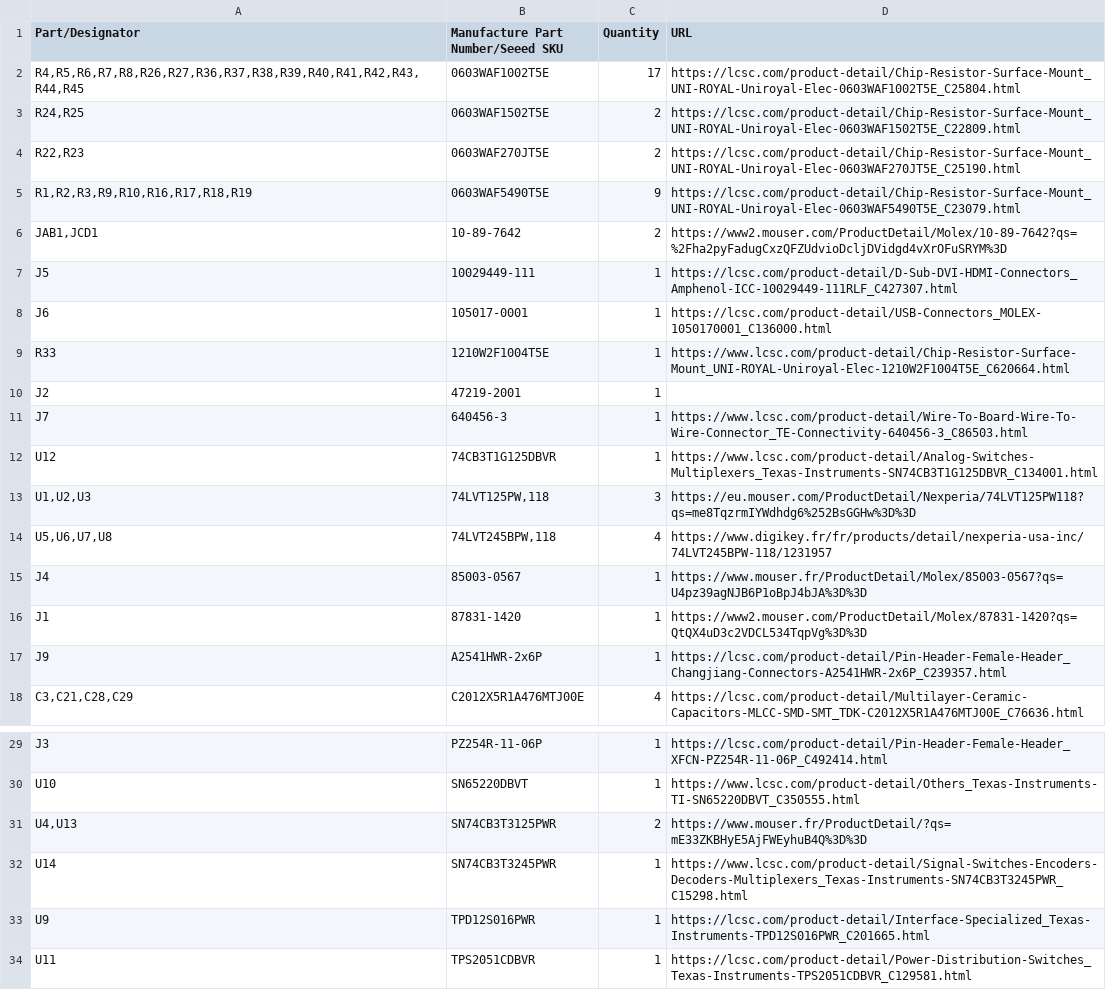
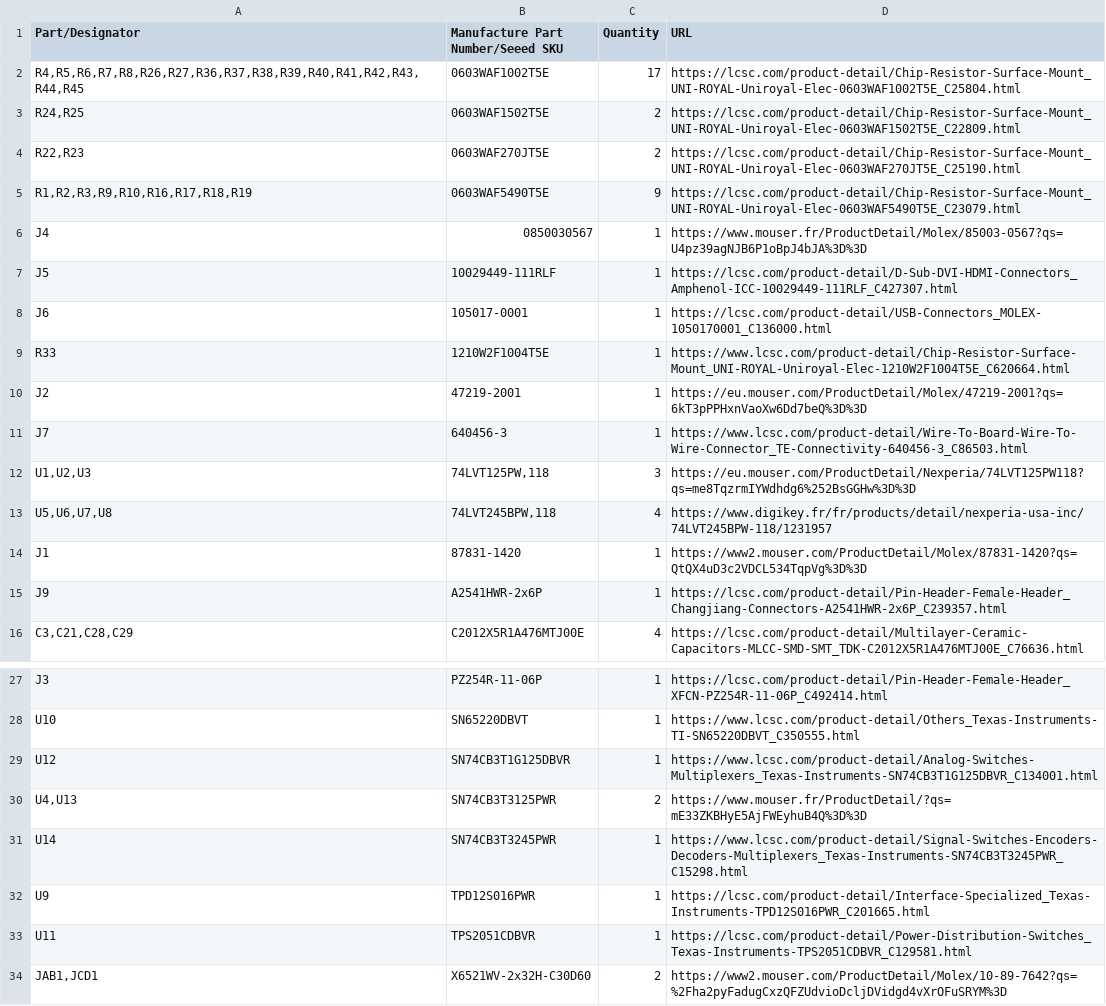
Before and after one commit to MelkhiorVintageComputing/NuBusFPGA, a CSV file: nubus-to-ztex/nubus-to-ztex.csv, drawn as a sheet; only a part is shown, gaps mark what is left out.

```diff
--- a/nubus-to-ztex/nubus-to-ztex.csv
+++ b/nubus-to-ztex/nubus-to-ztex.csv
@@ -5,12 +5,10 @@ Part/Designator,Manufacture Part Number/Seeed SKU,Quantity,URL
 "R1,R2,R3,R9,R10,R16,R17,R18,R19",0603WAF5490T5E,9,https://lcsc.com/product-detail/Chip-Resistor-Surface-Mount_UNI-ROYAL-Uniroyal-Elec-0603WAF5490T5E_C23079.html
-"JAB1,JCD1",10-89-7642,2,https://www2.mouser.com/ProductDetail/Molex/10-89-7642?qs=%2Fha2pyFadugCxzQFZUdvioDcljDVidgd4vXrOFuSRYM%3D
-J5,10029449-111,1,https://lcsc.com/product-detail/D-Sub-DVI-HDMI-Connectors_Amphenol-ICC-10029449-111RLF_C427307.html
+J4,0850030567,1,https://www.mouser.fr/ProductDetail/Molex/85003-0567?qs=U4pz39agNJB6P1oBpJ4bJA%3D%3D
+J5,10029449-111RLF,1,https://lcsc.com/product-detail/D-Sub-DVI-HDMI-Connectors_Amphenol-ICC-10029449-111RLF_C427307.html
 J6,105017-0001,1,https://lcsc.com/product-detail/USB-Connectors_MOLEX-1050170001_C136000.html
 R33,1210W2F1004T5E,1,https://www.lcsc.com/product-detail/Chip-Resistor-Surface-Mount_UNI-ROYAL-Uniroyal-Elec-1210W2F1004T5E_C620664.html
-J2,47219-2001,1,
+J2,47219-2001,1,https://eu.mouser.com/ProductDetail/Molex/47219-2001?qs=6kT3pPPHxnVaoXw6Dd7beQ%3D%3D
 J7,640456-3,1,https://www.lcsc.com/product-detail/Wire-To-Board-Wire-To-Wire-Connector_TE-Connectivity-640456-3_C86503.html
-U12,74CB3T1G125DBVR,1,https://www.lcsc.com/product-detail/Analog-Switches-Multiplexers_Texas-Instruments-SN74CB3T1G125DBVR_C134001.html
 "U1,U2,U3","74LVT125PW,118",3,https://eu.mouser.com/ProductDetail/Nexperia/74LVT125PW118?qs=me8TqzrmIYWdhdg6%252BsGGHw%3D%3D
 "U5,U6,U7,U8","74LVT245BPW,118",4,https://www.digikey.fr/fr/products/detail/nexperia-usa-inc/74LVT245BPW-118/1231957
-J4,85003-0567,1,https://www.mouser.fr/ProductDetail/Molex/85003-0567?qs=U4pz39agNJB6P1oBpJ4bJA%3D%3D
 J1,87831-1420,1,https://www2.mouser.com/ProductDetail/Molex/87831-1420?qs=QtQX4uD3c2VDCL534TqpVg%3D%3D
@@ -30,2 +28,3 @@ J3,PZ254R-11-06P,1,https://lcsc.com/product-detail/Pin-Header-Female-Header_XFCN
 U10,SN65220DBVT,1,https://www.lcsc.com/product-detail/Others_Texas-Instruments-TI-SN65220DBVT_C350555.html
+U12,SN74CB3T1G125DBVR,1,https://www.lcsc.com/product-detail/Analog-Switches-Multiplexers_Texas-Instruments-SN74CB3T1G125DBVR_C134001.html
 "U4,U13",SN74CB3T3125PWR,2,https://www.mouser.fr/ProductDetail/?qs=mE33ZKBHyE5AjFWEyhuB4Q%3D%3D
@@ -34 +33,2 @@ U9,TPD12S016PWR,1,https://lcsc.com/product-detail/Interface-Specialized_Texas-In
 U11,TPS2051CDBVR,1,https://lcsc.com/product-detail/Power-Distribution-Switches_Texas-Instruments-TPS2051CDBVR_C129581.html
+"JAB1,JCD1",X6521WV-2x32H-C30D60,2,https://www2.mouser.com/ProductDetail/Molex/10-89-7642?qs=%2Fha2pyFadugCxzQFZUdvioDcljDVidgd4vXrOFuSRYM%3D
```
Also changed, not shown: 29 other files.
